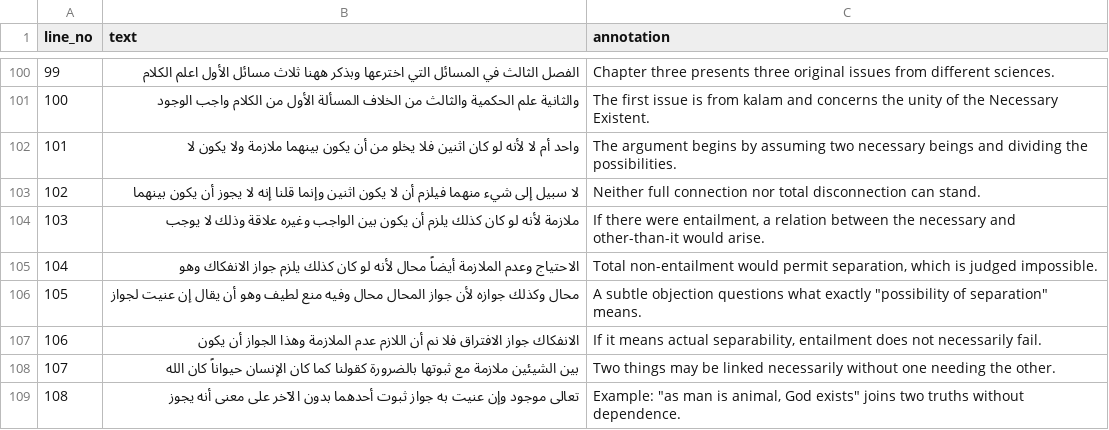
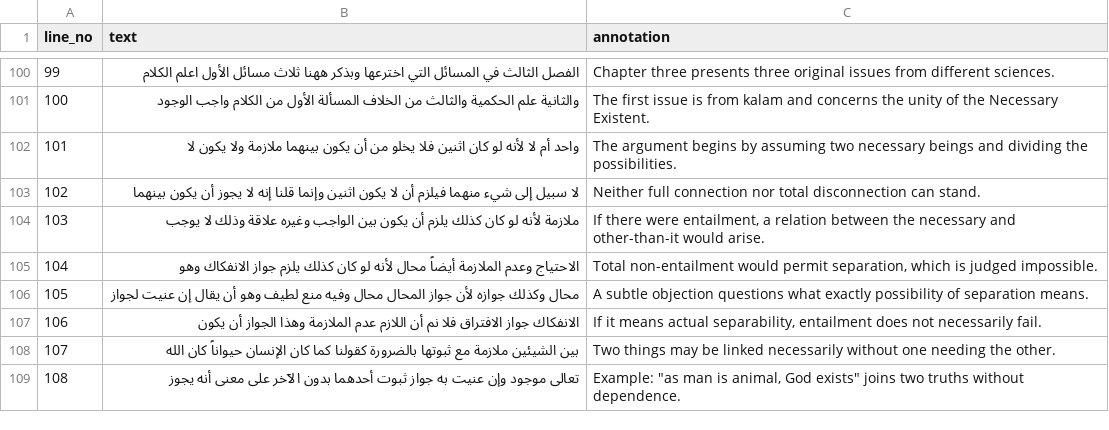
Before and after one commit to Sserhatt/Argumentation-Theory, a TSV file: Manuscripts/Risālat fī al-Ādāb al-Baḥth Al-Samarqandi/Risālat fī al-Ādāb al-Baḥth Al-Samarqandi.annotated.tsv, drawn as a sheet; only a part is shown, gaps mark what is left out.

```diff
--- a/Manuscripts/Risālat fī al-Ādāb al-Baḥth Al-Samarqandi/Risālat fī al-Ādāb al-Baḥth Al-Samarqandi.annotated.tsv
+++ b/Manuscripts/Risālat fī al-Ādāb al-Baḥth Al-Samarqandi/Risālat fī al-Ādāb al-Baḥth Al-Samarqandi.annotated.tsv
@@ -105,3 +105,3 @@
 104	الاحتياج وعدم الملازمة أيضاً محال لأنه لو كان كذلك يلزم جواز الانفكاك وهو	Total non-entailment would permit separation, which is judged impossible.
-105	محال وكذلك جوازه لأن جواز المحال محال وفيه منع لطيف وهو أن يقال إن عنيت لجواز	A subtle objection questions what exactly "possibility of separation" means.
+105	محال وكذلك جوازه لأن جواز المحال محال وفيه منع لطيف وهو أن يقال إن عنيت لجواز	A subtle objection questions what exactly possibility of separation means.
 106	الانفكاك جواز الافتراق فلا نم أن اللازم عدم الملازمة وهذا الجواز أن يكون	If it means actual separability, entailment does not necessarily fail.
```
Also changed, not shown: Manuscripts/Hasiyetül_Kevâkibî_alâ_risâletil_bahs_Tasköprizâde/Hasiyetül_Kevâkibî_alâ_risâletil_bahs_Tasköprizâde.annotated.tsv, Manuscripts/Risâle fî 'ilm-i âdâbi’l-bahŝ ve’l-münâzara Tasköprizâde/Risâle fî 'ilm-i âdâbi’l-bahŝ ve’l-münâzara Tasköprizâde.annotated.tsv, 4 other files.
